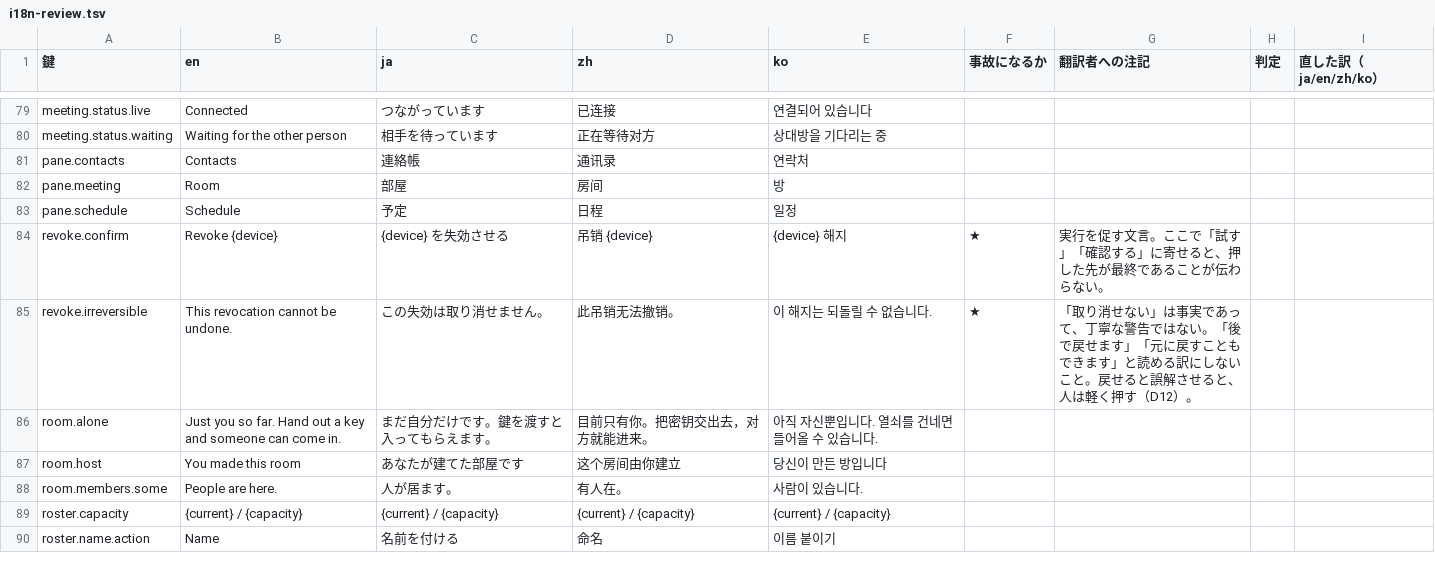
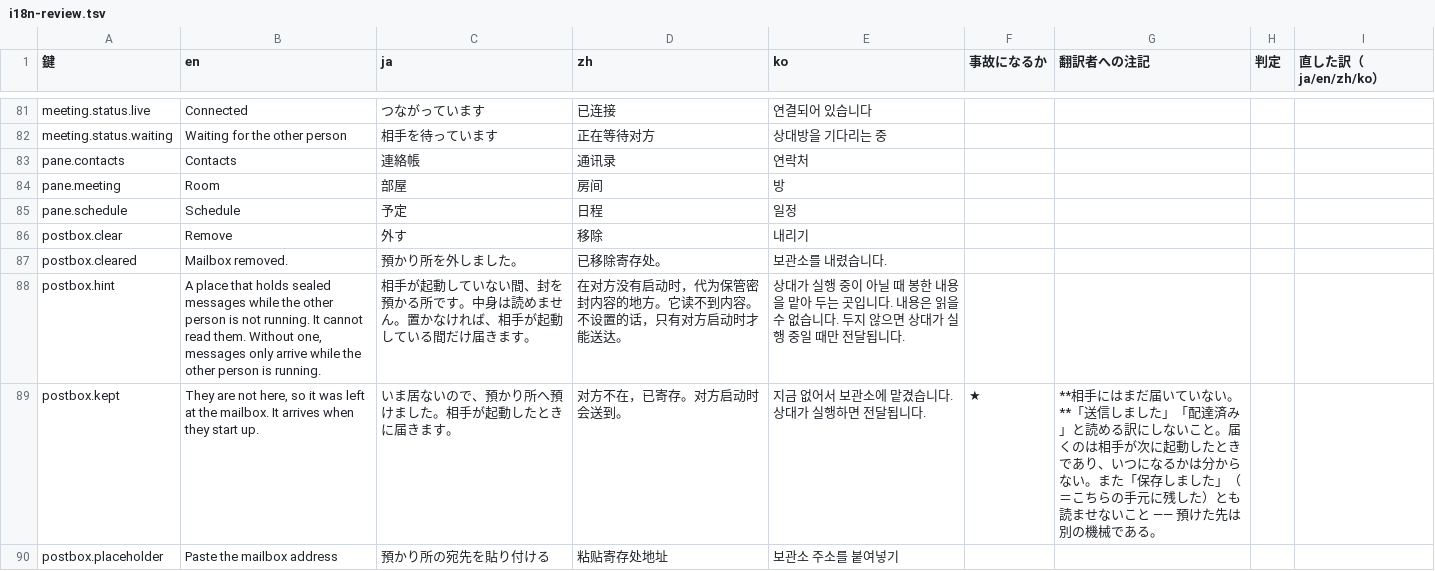
Before and after one commit to meta-taro/warifu, a TSV file: docs/i18n-review.tsv, drawn as a sheet; only a part is shown, gaps mark what is left out; the shorter side is filled out with more unchanged rows; the diff covers the shown part only; the diff names each change by its address in the sheet, - before the commit and + after, or states it on an @@ line.

```diff
--- a/docs/i18n-review.tsv
+++ b/docs/i18n-review.tsv
+row 86: postbox.clear | Remove | 外す | 移除 | 내리기
+row 87: postbox.cleared | Mailbox removed. | 預かり所を外しました。 | 已移除寄存处。 | 보관소를 내렸습니다.
+row 88: postbox.hint | A place that holds sealed messages while the other person is not running. It cannot read them. Without one, messages only arrive while the other person is running. | 相手が起動していない間、封を預かる所です。中身は読めません。置かなければ、相手が起動している間だけ届きます。 | 在对方没有启动时，代为保管密封内容的地方。它读不到内容。不设置的话，只有对方启动时才能送达。 | 상대가 실행 중이 아닐 때 봉한 내용을 맡아 두는 곳입니다. 내용은 읽을 수 없습니다. 두지 않으면 상대가 실행 중일 때만 전달됩니다.
+row 89: postbox.kept | They are not here, so it was left at the mailbox. It arrives when they start up. | いま居ないので、預かり所へ預けました。相手が起動したときに届きます。 | 对方不在，已寄存。对方启动时会送到。 | 지금 없어서 보관소에 맡겼습니다. 상대가 실행하면 전달됩니다. | ★ | **相手にはまだ届いていない。**「送信しました」「配達済み」と読める訳にしないこと。届くのは相手が次に起動したときであり、いつになるかは分からない。また「保存しました」（＝こちらの手元に残した）とも読ませないこと —— 預けた先は別の機械である。
+row 90: postbox.placeholder | Paste the mailbox address | 預かり所の宛先を貼り付ける | 粘贴寄存处地址 | 보관소 주소를 붙여넣기
```
Also changed, not shown: 7 added rows elsewhere in this file, 29 other files.
